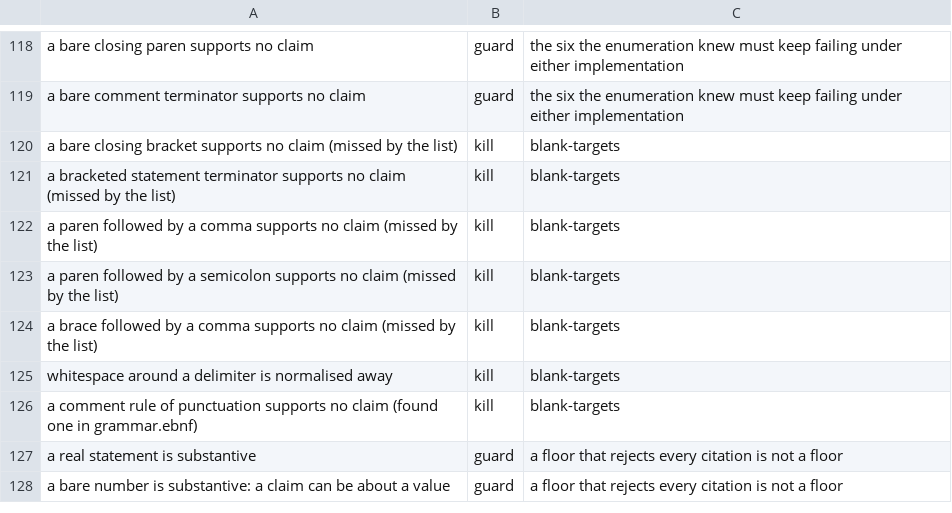
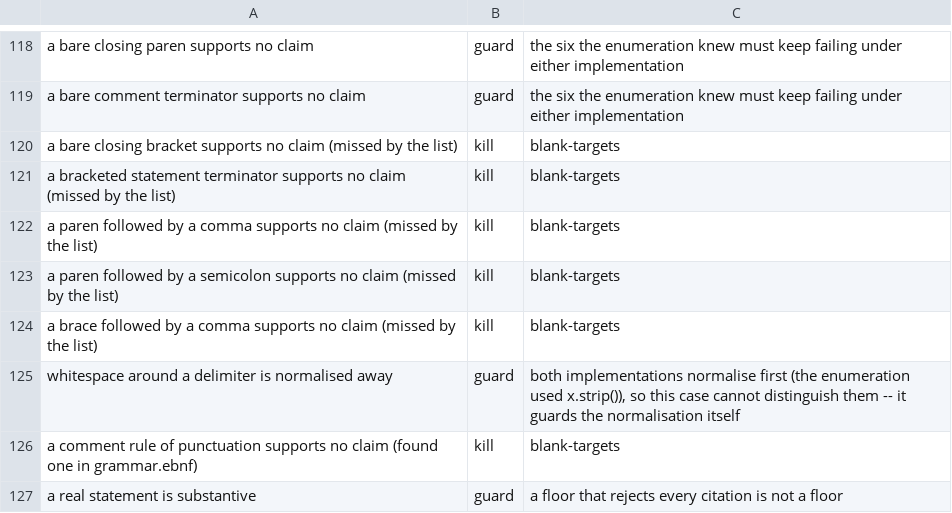
Before and after one commit to labforadvancedstudy/palladium-a, a TSV file: scripts/doc-evidence-controls.tsv, drawn as a sheet; only a part is shown, gaps mark what is left out; the shorter side is filled out with more unchanged rows.

```diff
--- a/scripts/doc-evidence-controls.tsv
+++ b/scripts/doc-evidence-controls.tsv
@@ -124,3 +124,3 @@ a paren followed by a semicolon supports no claim (missed by the list)	kill	blan
 a brace followed by a comma supports no claim (missed by the list)	kill	blank-targets
-whitespace around a delimiter is normalised away	kill	blank-targets
+whitespace around a delimiter is normalised away	guard	both implementations normalise first (the enumeration used x.strip()), so this case cannot distinguish them -- it guards the normalisation itself
 a comment rule of punctuation supports no claim (found one in grammar.ebnf)	kill	blank-targets
```
